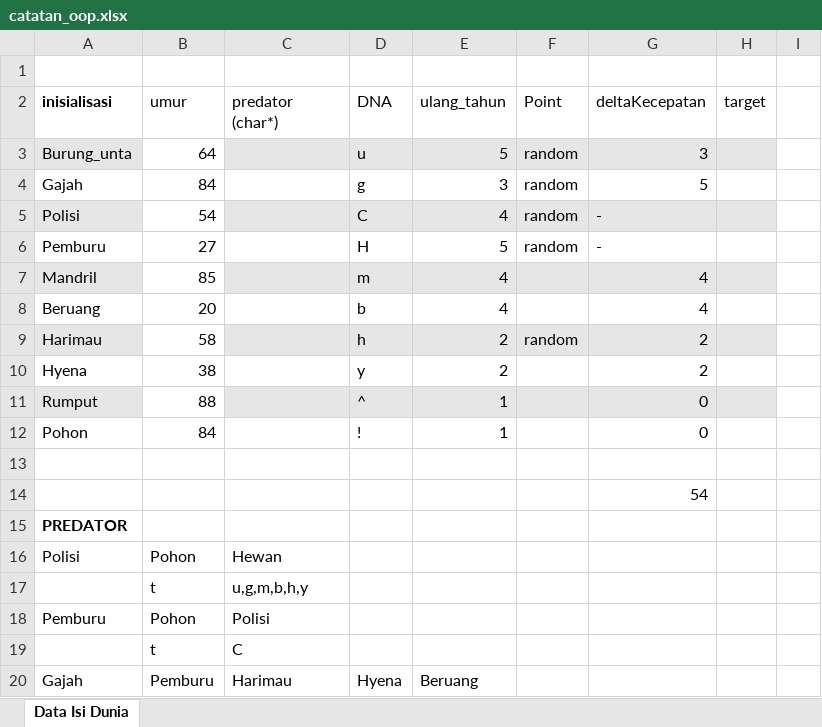
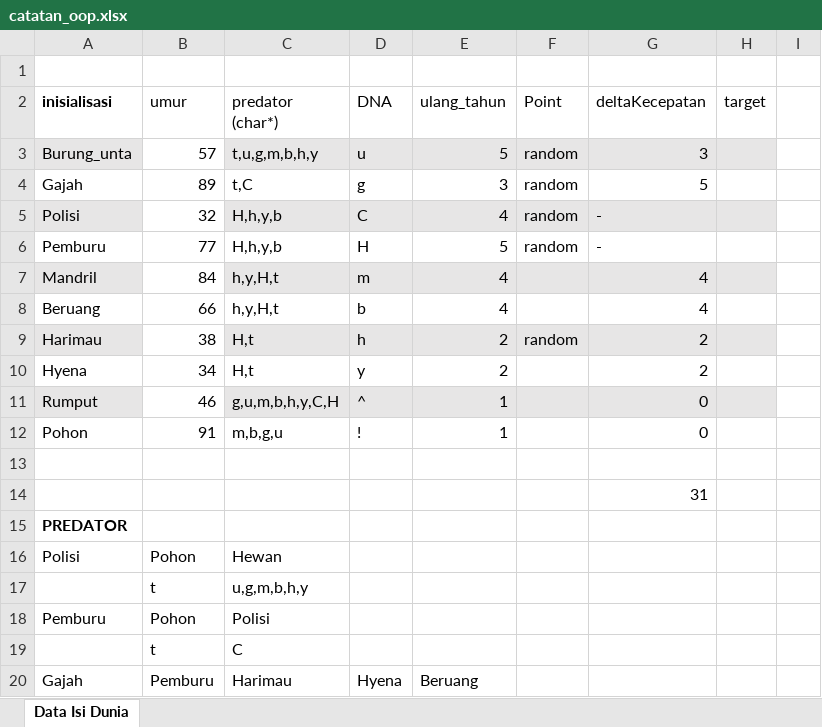
Before and after one commit to monstergelo/Makhluk, an Excel workbook: catatan_oop.xlsx, sheet Data Isi Dunia, drawn as a sheet; only a part is shown; values as stored, in another font and other column widths than the file's, no borders; the diff names each change by its address in the sheet, - before the commit and + after, or states it on an @@ line.

Commit message:
data update

```diff
--- a/catatan_oop.xlsx (sheet Data Isi Dunia)
+++ b/catatan_oop.xlsx (sheet Data Isi Dunia)
-B3 (umur): 64
+B3 (umur): 57
-C3 (predator (char*)): (empty)
+C3 (predator (char*)): t,u,g,m,b,h,y
-B4 (umur): 84
+B4 (umur): 89
-C4 (predator (char*)): (empty)
+C4 (predator (char*)): t,C
-B5 (umur): 54
+B5 (umur): 32
-C5:C6 (predator (char*)): (empty)
+C5:C6 (predator (char*)): H,h,y,b
-B6 (umur): 27
+B6 (umur): 77
-B7 (umur): 85
+B7 (umur): 84
-C7:C8 (predator (char*)): (empty)
+C7:C8 (predator (char*)): h,y,H,t
-B8 (umur): 20
+B8 (umur): 66
-B9 (umur): 58
+B9 (umur): 38
-C9:C10 (predator (char*)): (empty)
+C9:C10 (predator (char*)): H,t
-B10 (umur): 38
+B10 (umur): 34
-B11 (umur): 88
+B11 (umur): 46
-C11 (predator (char*)): (empty)
+C11 (predator (char*)): g,u,m,b,h,y,C,H
-B12 (umur): 84
+B12 (umur): 91
-C12 (predator (char*)): (empty)
+C12 (predator (char*)): m,b,g,u
-G14 (deltaKecepatan): 54
+G14 (deltaKecepatan): 31
```
